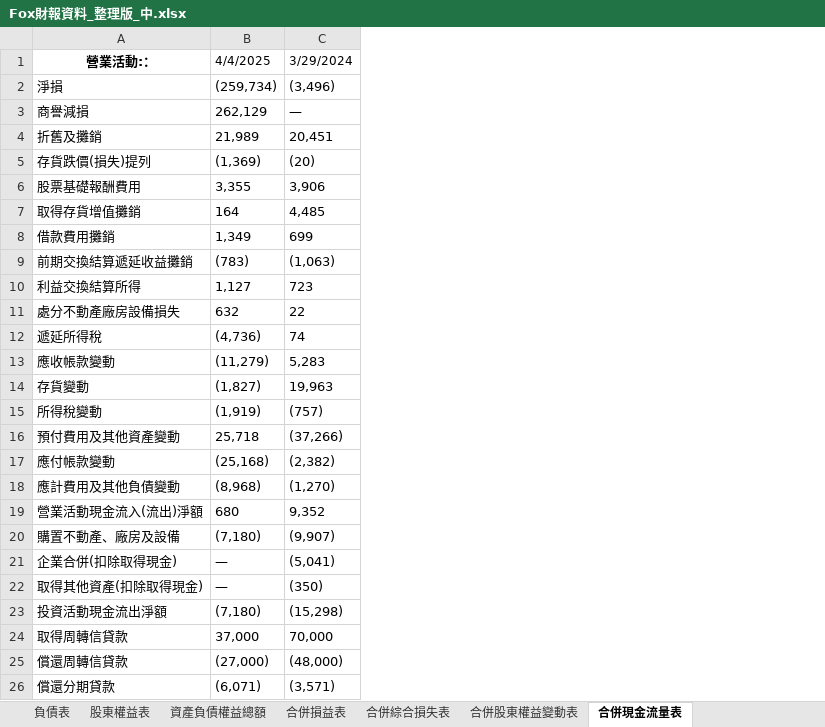
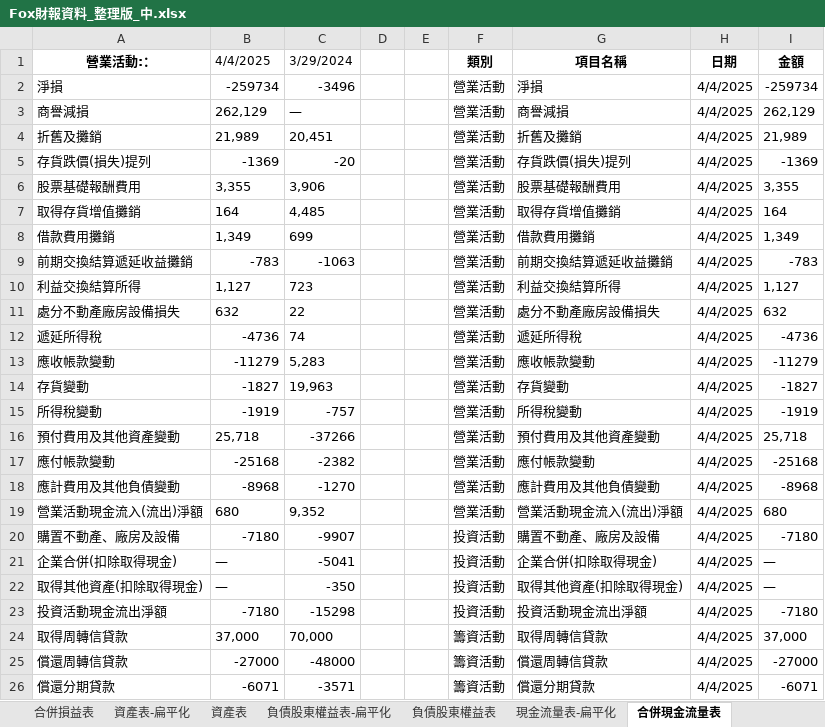
Before and after one commit to cindy7611256/financial_analysis, an Excel workbook: Fox財報資料_整理版_中.xlsx, sheet 合併現金流量表, drawn as a sheet; only a part is shown; values as stored, in another font and other column widths than the file's, no borders; the diff covers the shown part only; the diff names each change by its address in the sheet, - before the commit and + after, or states it on an @@ line.

```diff
--- a/Fox財報資料_整理版_中.xlsx (sheet 合併現金流量表)
+++ b/Fox財報資料_整理版_中.xlsx (sheet 合併現金流量表)
-sheet tab: 負債表
+sheet tab: 負債股東權益表
-sheet tab: 股東權益表
+sheet tab: 資產表-扁平化
+sheet tab: 負債股東權益表-扁平化
+sheet tab: 現金流量表-扁平化
@@ sheet tab order changed: 合併損益表 | 資產表-扁平化 | 資產表 | 負債股東權益表-扁平化 | 負債股東權益表 | 現金流量表-扁平化 | 合併現金流量表 @@
+column D, empty
+column E, empty
+column F (類別), rows 2-26: 營業活動 | 營業活動 | 營業活動 | 營業活動 | 營業活動 | 營業活動 | 營業活動 | 營業活動 | 營業活動 | 營業活動 | 營業活動 | 營業活動 | 營業活動 | 營業活動 | 營業活動 | 營業活動 | 營業活動 | 營業活動 | 投資活動 | 投資活動 | 投資活動 | 投資活動 | 籌資活動 | 籌資活動 | 籌資活動
+column G (項目名稱), rows 2-26: 淨損 | 商譽減損 | 折舊及攤銷 | 存貨跌價(損失)提列 | 股票基礎報酬費用 | 取得存貨增值攤銷 | 借款費用攤銷 | 前期交換結算遞延收益攤銷 | 利益交換結算所得 | 處分不動產廠房設備損失 | 遞延所得稅 | 應收帳款變動 | 存貨變動 | 所得稅變動 | 預付費用及其他資產變動 | 應付帳款變動 | 應計費用及其他負債變動 | 營業活動現金流入(流出)淨額 | 購置不動產、廠房及設備 | 企業合併(扣除取得現金) | 取得其他資產(扣除取得現金) | 投資活動現金流出淨額 | 取得周轉信貸款 | 償還周轉信貸款 | 償還分期貸款
+column H (日期), rows 2-26: all 4/4/2025
+column I (金額), rows 2-26: -259734 | 262,129 | 21,989 | -1369 | 3,355 | 164 | 1,349 | -783 | 1,127 | 632 | -4736 | -11279 | -1827 | -1919 | 25,718 | -25168 | -8968 | 680 | -7180 | — | — | -7180 | 37,000 | -27000 | -6071
-B2 (4/4/2025): (259,734)
+B2 (4/4/2025): -259734
-C2 (3/29/2024): (3,496)
+C2 (3/29/2024): -3496
-B5 (4/4/2025): (1,369)
+B5 (4/4/2025): -1369
-C5 (3/29/2024): (20)
+C5 (3/29/2024): -20
-B9 (4/4/2025): (783)
+B9 (4/4/2025): -783
-C9 (3/29/2024): (1,063)
+C9 (3/29/2024): -1063
-B12 (4/4/2025): (4,736)
+B12 (4/4/2025): -4736
-B13 (4/4/2025): (11,279)
+B13 (4/4/2025): -11279
-B14 (4/4/2025): (1,827)
+B14 (4/4/2025): -1827
-B15 (4/4/2025): (1,919)
+B15 (4/4/2025): -1919
-C15 (3/29/2024): (757)
+C15 (3/29/2024): -757
-C16 (3/29/2024): (37,266)
+C16 (3/29/2024): -37266
-B17 (4/4/2025): (25,168)
+B17 (4/4/2025): -25168
-C17 (3/29/2024): (2,382)
+C17 (3/29/2024): -2382
-B18 (4/4/2025): (8,968)
+B18 (4/4/2025): -8968
-C18 (3/29/2024): (1,270)
+C18 (3/29/2024): -1270
-B20 (4/4/2025): (7,180)
+B20 (4/4/2025): -7180
-C20 (3/29/2024): (9,907)
+C20 (3/29/2024): -9907
-C21 (3/29/2024): (5,041)
+C21 (3/29/2024): -5041
-C22 (3/29/2024): (350)
+C22 (3/29/2024): -350
-B23 (4/4/2025): (7,180)
+B23 (4/4/2025): -7180
-C23 (3/29/2024): (15,298)
+C23 (3/29/2024): -15298
-B25 (4/4/2025): (27,000)
+B25 (4/4/2025): -27000
-C25 (3/29/2024): (48,000)
+C25 (3/29/2024): -48000
-B26 (4/4/2025): (6,071)
+B26 (4/4/2025): -6071
-C26 (3/29/2024): (3,571)
+C26 (3/29/2024): -3571
```
Also changed, not shown: 32 added rows and 7 edited cells elsewhere in this sheet, sheet 負債股東權益表, sheet 合併損益表, sheet 資產表, sheet 資產負債權益總額, other sheet tabs, 1 other file.
